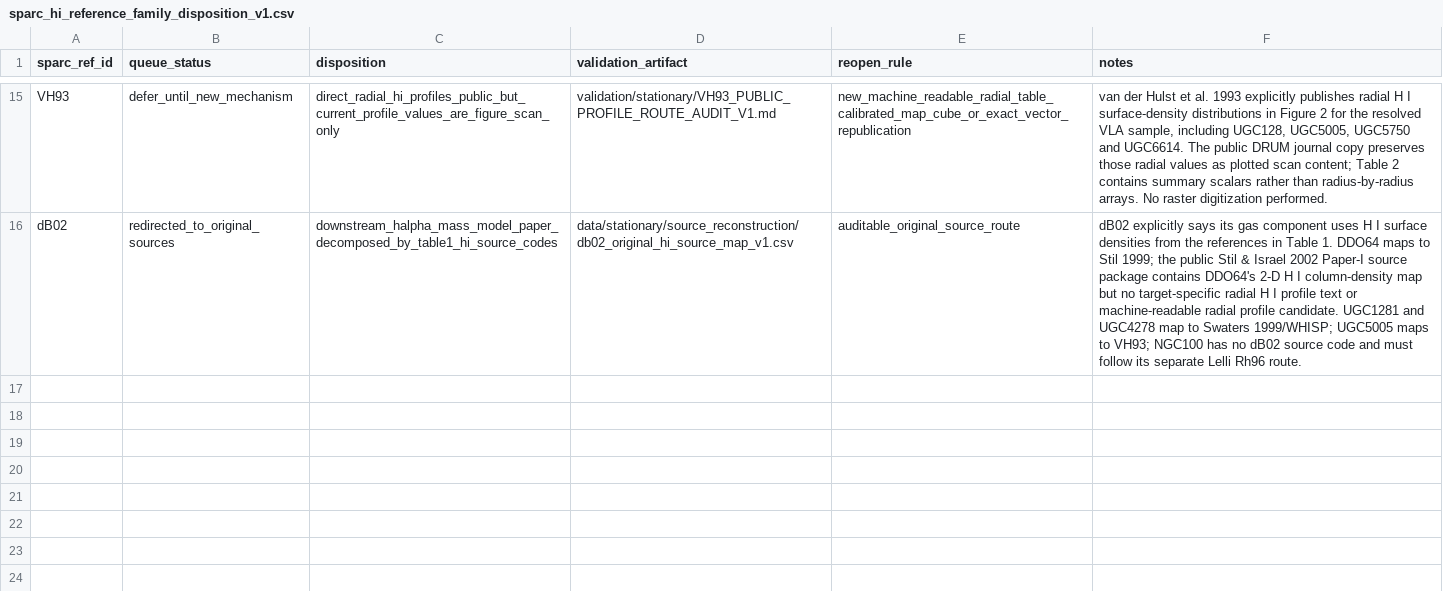
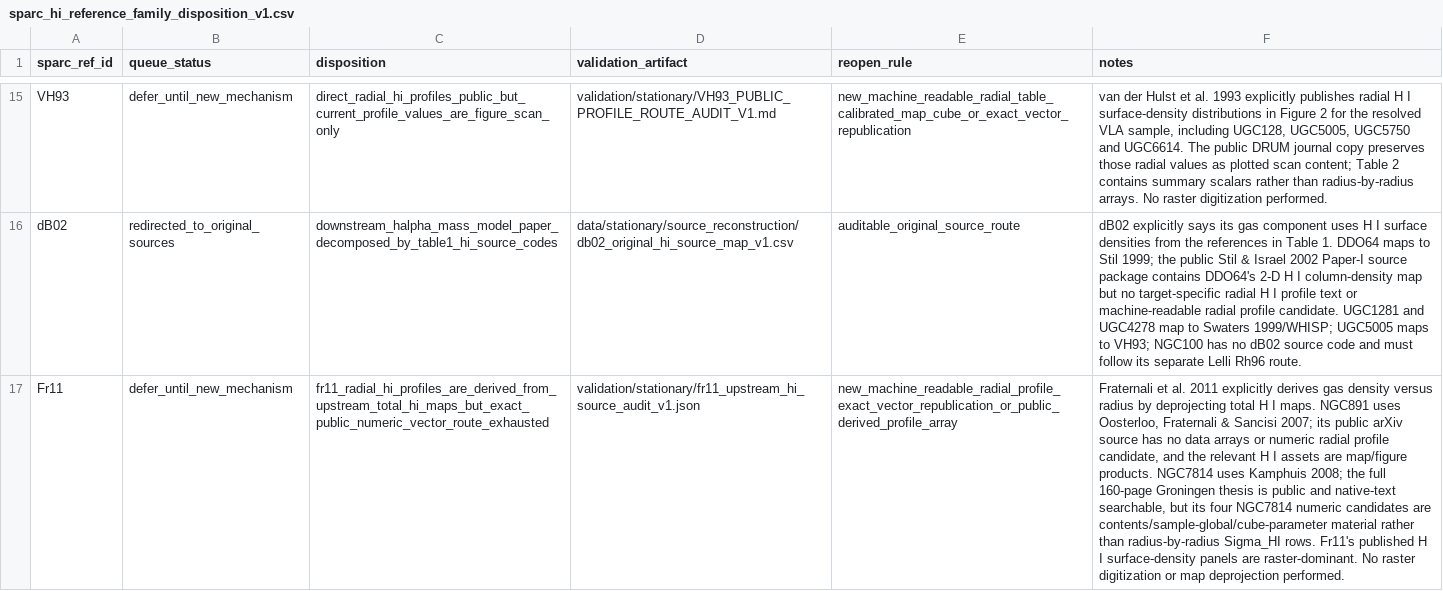
Before and after one commit to mjiresearch/persistent-geometric-states-paper1, a CSV file: data/stationary/source_reconstruction/sparc_hi_reference_family_disposition_v1.csv, drawn as a sheet; only a part is shown, gaps mark what is left out; the diff names each change by its address in the sheet, - before the commit and + after, or states it on an @@ line.

Commit message:
Defer Fr11 after upstream HI profile audit

```diff
--- a/data/stationary/source_reconstruction/sparc_hi_reference_family_disposition_v1.csv
+++ b/data/stationary/source_reconstruction/sparc_hi_reference_family_disposition_v1.csv
+row 17: Fr11 | defer_until_new_mechanism | fr11_radial_hi_profiles_are_derived_from_upstream_total_hi_maps_but_exact_public_numeric_vector_route_exhausted | validation/stationary/fr11_upstream_hi_source_audit_v1.json | new_machine_readable_radial_profile_exact_vector_republication_or_public_derived_profile_array | Fraternali et al. 2011 explicitly derives gas density versus radius by deprojecting total H I maps. NGC891 uses Oosterloo, Fraternali & Sancisi 2007; its public arXiv source has no data arrays or numeric radial profile candidate, and the relevant H I assets are map/figure products. NGC7814 uses Kamphuis 2008; the full 160-page Groningen thesis is public and native-text searchable, but its four NGC7814 numeric candidates are contents/sample-global/cube-parameter material rather than radius-by-radius Sigma_HI rows. Fr11's published H I surface-density panels are raster-dominant. No raster digitization or map deprojection performed.
```
